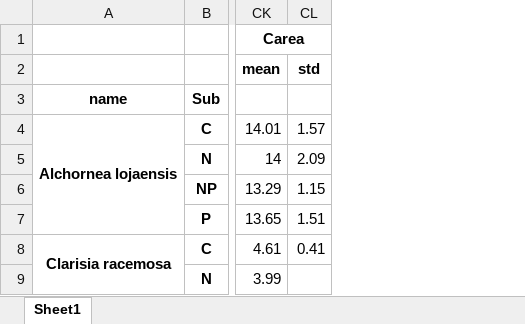
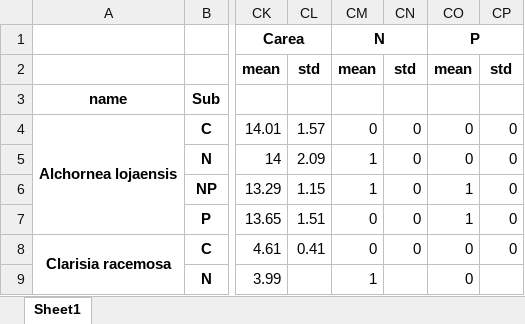
Before and after one commit to ajchavez94/NUMEX_preliminar, an Excel workbook: Summary.xlsx, sheet Sheet1, drawn as a sheet; only a part is shown, gaps mark what is left out; values as stored, in another font and other column widths than the file's, no borders; the diff names each change by its address in the sheet, - before the commit and + after, or states it on an @@ line.

```diff
--- a/Summary.xlsx (sheet Sheet1)
+++ b/Summary.xlsx (sheet Sheet1)
+column CM, rows 1-9: N | mean |  | 0 | 1 | 1 | 0 | 0 | 1
+column CN, rows 2-8: std |  | 0 | 0 | 0 | 0 | 0
+column CO, rows 1-9: P | mean |  | 0 | 0 | 1 | 1 | 0 | 0
+column CP, rows 2-8: std |  | 0 | 0 | 0 | 0 | 0
```
Also changed, not shown: data_for_R.xlsx, 6 other files.
